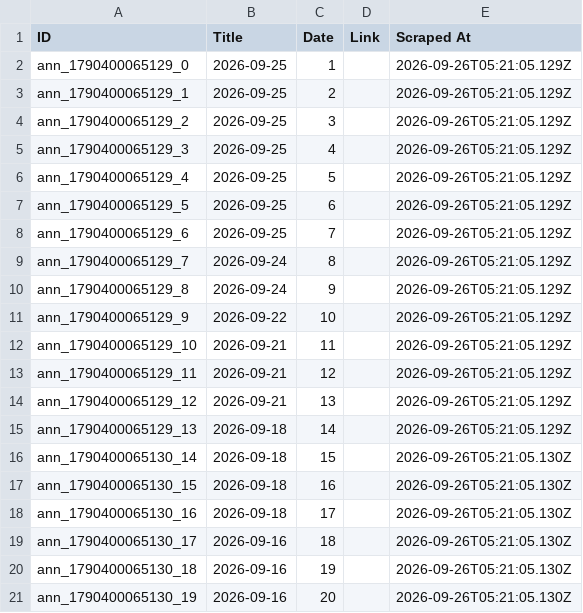
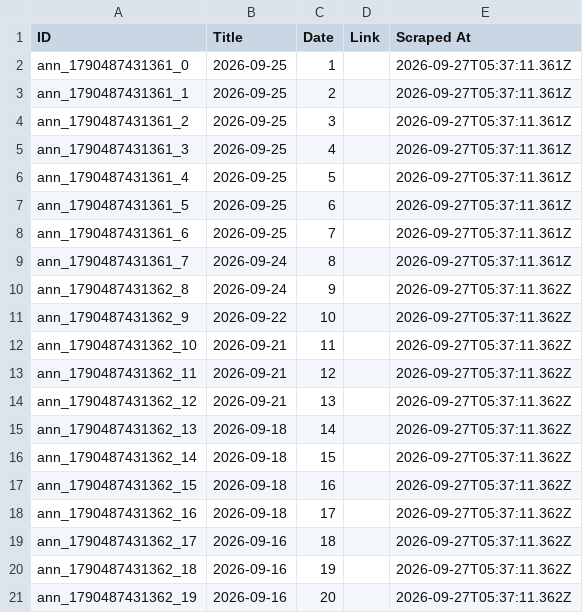
Before and after one commit to prometheus5863/form-g-aarsh, a CSV file: data/announcements.csv, drawn as a sheet.

```diff
--- a/data/announcements.csv
+++ b/data/announcements.csv
@@ -1,21 +1,21 @@
 ID,Title,Date,Link,Scraped At
-ann_1790400065129_0,2026-09-25,1,,2026-09-26T05:21:05.129Z
-ann_1790400065129_1,2026-09-25,2,,2026-09-26T05:21:05.129Z
-ann_1790400065129_2,2026-09-25,3,,2026-09-26T05:21:05.129Z
-ann_1790400065129_3,2026-09-25,4,,2026-09-26T05:21:05.129Z
-ann_1790400065129_4,2026-09-25,5,,2026-09-26T05:21:05.129Z
-ann_1790400065129_5,2026-09-25,6,,2026-09-26T05:21:05.129Z
-ann_1790400065129_6,2026-09-25,7,,2026-09-26T05:21:05.129Z
-ann_1790400065129_7,2026-09-24,8,,2026-09-26T05:21:05.129Z
-ann_1790400065129_8,2026-09-24,9,,2026-09-26T05:21:05.129Z
-ann_1790400065129_9,2026-09-22,10,,2026-09-26T05:21:05.129Z
-ann_1790400065129_10,2026-09-21,11,,2026-09-26T05:21:05.129Z
-ann_1790400065129_11,2026-09-21,12,,2026-09-26T05:21:05.129Z
-ann_1790400065129_12,2026-09-21,13,,2026-09-26T05:21:05.129Z
-ann_1790400065129_13,2026-09-18,14,,2026-09-26T05:21:05.129Z
-ann_1790400065130_14,2026-09-18,15,,2026-09-26T05:21:05.130Z
-ann_1790400065130_15,2026-09-18,16,,2026-09-26T05:21:05.130Z
-ann_1790400065130_16,2026-09-18,17,,2026-09-26T05:21:05.130Z
-ann_1790400065130_17,2026-09-16,18,,2026-09-26T05:21:05.130Z
-ann_1790400065130_18,2026-09-16,19,,2026-09-26T05:21:05.130Z
-ann_1790400065130_19,2026-09-16,20,,2026-09-26T05:21:05.130Z
+ann_1790487431361_0,2026-09-25,1,,2026-09-27T05:37:11.361Z
+ann_1790487431361_1,2026-09-25,2,,2026-09-27T05:37:11.361Z
+ann_1790487431361_2,2026-09-25,3,,2026-09-27T05:37:11.361Z
+ann_1790487431361_3,2026-09-25,4,,2026-09-27T05:37:11.361Z
+ann_1790487431361_4,2026-09-25,5,,2026-09-27T05:37:11.361Z
+ann_1790487431361_5,2026-09-25,6,,2026-09-27T05:37:11.361Z
+ann_1790487431361_6,2026-09-25,7,,2026-09-27T05:37:11.361Z
+ann_1790487431361_7,2026-09-24,8,,2026-09-27T05:37:11.361Z
+ann_1790487431362_8,2026-09-24,9,,2026-09-27T05:37:11.362Z
+ann_1790487431362_9,2026-09-22,10,,2026-09-27T05:37:11.362Z
+ann_1790487431362_10,2026-09-21,11,,2026-09-27T05:37:11.362Z
+ann_1790487431362_11,2026-09-21,12,,2026-09-27T05:37:11.362Z
+ann_1790487431362_12,2026-09-21,13,,2026-09-27T05:37:11.362Z
+ann_1790487431362_13,2026-09-18,14,,2026-09-27T05:37:11.362Z
+ann_1790487431362_14,2026-09-18,15,,2026-09-27T05:37:11.362Z
+ann_1790487431362_15,2026-09-18,16,,2026-09-27T05:37:11.362Z
+ann_1790487431362_16,2026-09-18,17,,2026-09-27T05:37:11.362Z
+ann_1790487431362_17,2026-09-16,18,,2026-09-27T05:37:11.362Z
+ann_1790487431362_18,2026-09-16,19,,2026-09-27T05:37:11.362Z
+ann_1790487431362_19,2026-09-16,20,,2026-09-27T05:37:11.362Z
```
Also changed, not shown: data/assignments.csv, data/public_announcements.csv.
